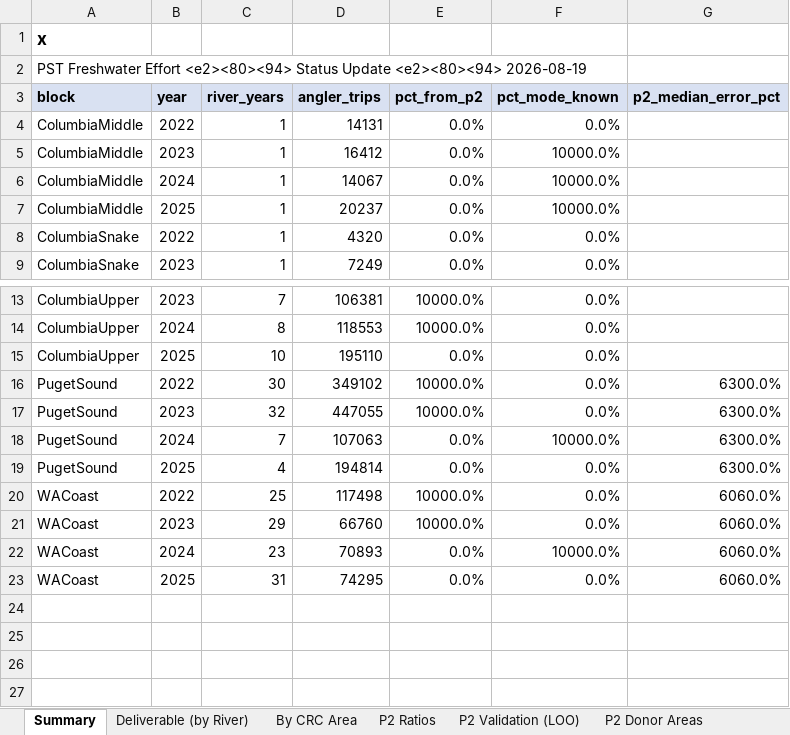
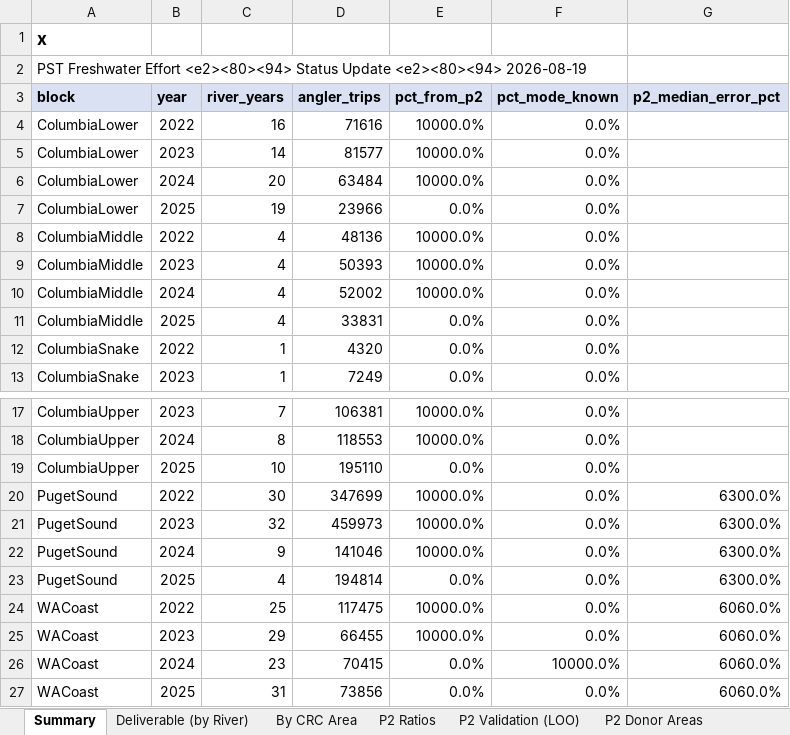
Before and after one commit to dfw-wa/CreelEstimates, an Excel workbook: analysis/pst/outputs/PST_FW_Jim_Update.xlsx, sheet Summary, drawn as a sheet; only a part is shown, gaps mark what is left out; values as stored, in another font and other column widths than the file's, no borders; addresses are those after the commit; the diff names each change by its address in the sheet, - before the commit and + after, or states it on an @@ line.

```diff
--- a/analysis/pst/outputs/PST_FW_Jim_Update.xlsx (sheet Summary)
+++ b/analysis/pst/outputs/PST_FW_Jim_Update.xlsx (sheet Summary)
+row 4: ColumbiaLower | 2022 | 16 | 71616 | 10000.0% | 0.0%
+row 5: ColumbiaLower | 2023 | 14 | 81577 | 10000.0% | 0.0%
+row 6: ColumbiaLower | 2024 | 20 | 63484 | 10000.0% | 0.0%
+row 7: ColumbiaLower | 2025 | 19 | 23966 | 0.0% | 0.0%
-C8:C11 (river_years): 1
+C8:C11 (river_years): 4
-D8 (angler_trips): 14131
+D8 (angler_trips): 48136
-E8:E10 (pct_from_p2): 0.0%
+E8:E10 (pct_from_p2): 10000.0%
-D9 (angler_trips): 16412
+D9 (angler_trips): 50393
-F9:F11 (pct_mode_known): 10000.0%
+F9:F11 (pct_mode_known): 0.0%
-D10 (angler_trips): 14067
+D10 (angler_trips): 52002
-D11 (angler_trips): 20237
+D11 (angler_trips): 33831
-D20 (angler_trips): 349102
+D20 (angler_trips): 347699
-D21 (angler_trips): 447055
+D21 (angler_trips): 459973
-C22 (river_years): 7
+C22 (river_years): 9
-D22 (angler_trips): 107063
+D22 (angler_trips): 141046
-E22 (pct_from_p2): 0.0%
+E22 (pct_from_p2): 10000.0%
-F22 (pct_mode_known): 10000.0%
+F22 (pct_mode_known): 0.0%
-D24 (angler_trips): 117498
+D24 (angler_trips): 117475
-D25 (angler_trips): 66760
+D25 (angler_trips): 66455
-D26 (angler_trips): 70893
+D26 (angler_trips): 70415
-D27 (angler_trips): 74295
+D27 (angler_trips): 73856
```
Also changed, not shown: sheet By CRC Area, sheet Deliverable (by River), sheet P2 Ratios, sheet Gap Register, sheet Provenance (rollup), sheet P2 Donor Areas, 12 other files.
